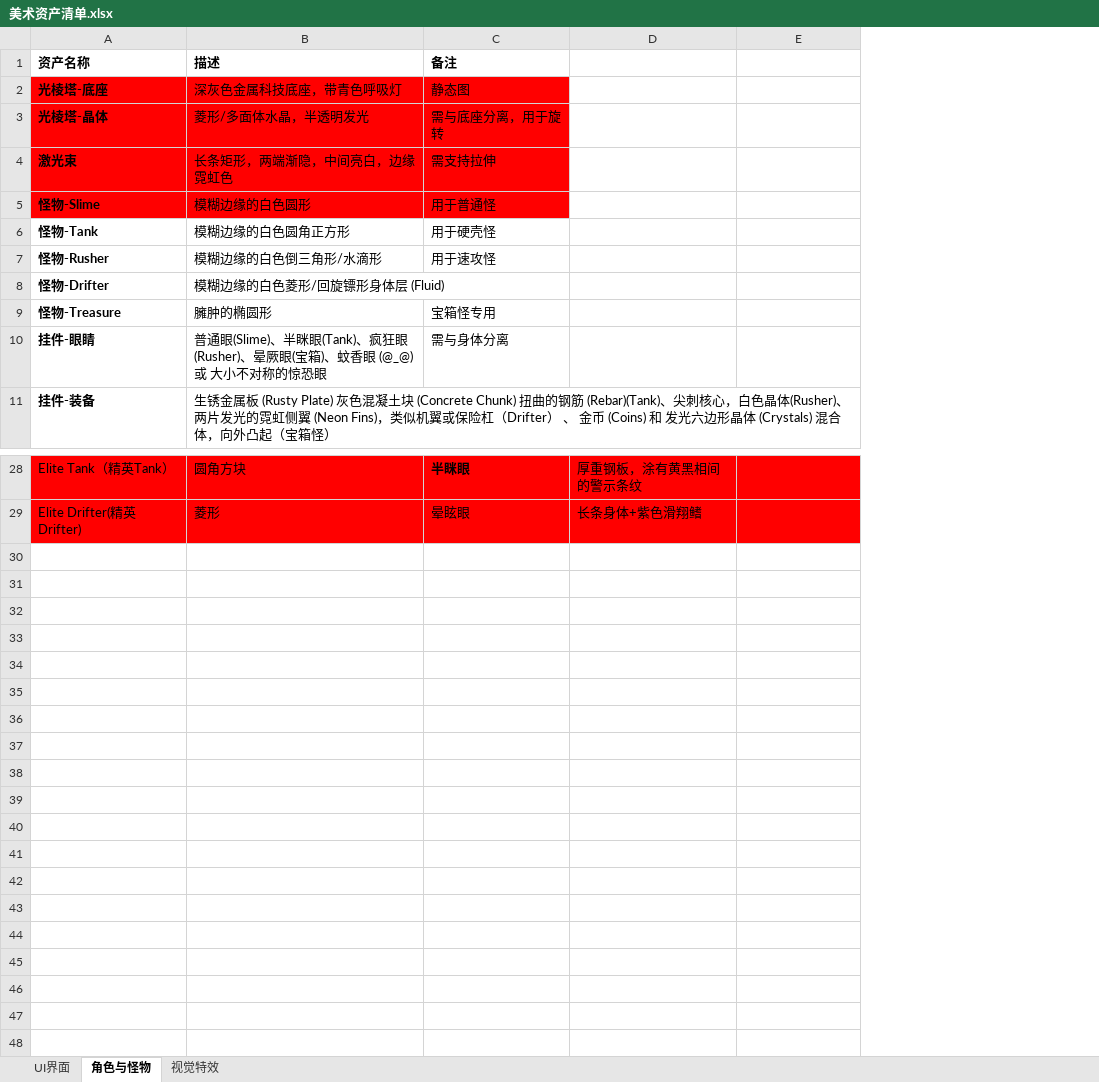
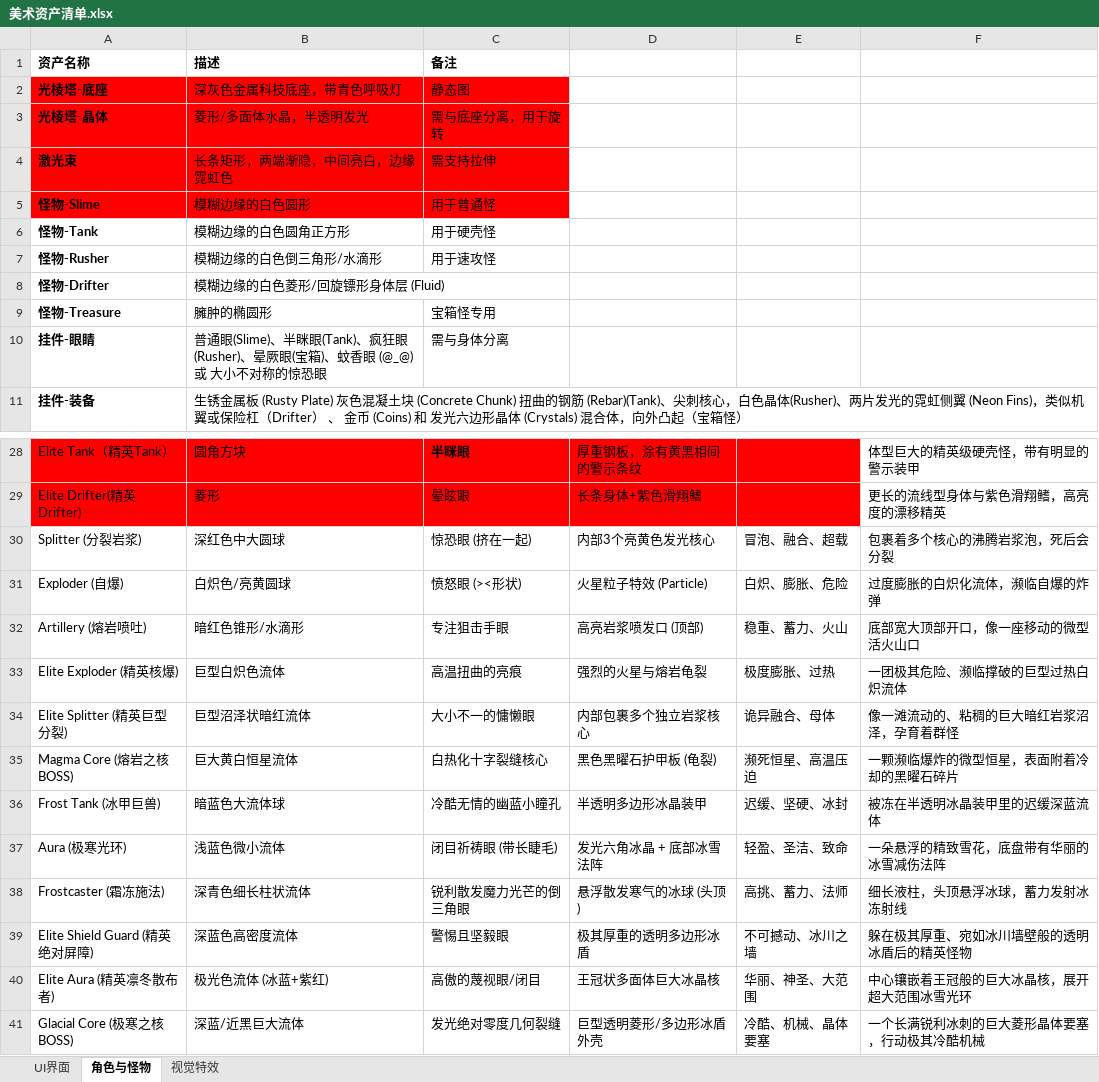
Before and after one commit to mengzhugame/GamePlanningDoc, an Excel workbook: 01_项目管理/02_光与朽项目/05_资产管理/美术资产清单.xlsx, sheet 角色与怪物, drawn as a sheet; only a part is shown, gaps mark what is left out; values as stored, in another font and other column widths than the file's, no borders; the diff names each change by its address in the sheet, - before the commit and + after, or states it on an @@ line.

Commit message:
Update Art Asset Inventory with Chapter 2 & 3 monsters

```diff
--- a/01_项目管理/02_光与朽项目/05_资产管理/美术资产清单.xlsx (sheet 角色与怪物)
+++ b/01_项目管理/02_光与朽项目/05_资产管理/美术资产清单.xlsx (sheet 角色与怪物)
+column F, rows 28-29: 体型巨大的精英级硬壳怪，带有明显的警示装甲 | 更长的流线型身体与紫色滑翔鳍，高亮度的漂移精英
+row 30: Splitter (分裂岩浆) | 深红色中大圆球 | 惊恐眼 (挤在一起) | 内部3个亮黄色发光核心 | 冒泡、融合、超载 | 包裹着多个核心的沸腾岩浆泡，死后会分裂
+row 31: Exploder (自爆) | 白炽色/亮黄圆球 | 愤怒眼 (><形状) | 火星粒子特效 (Particle) | 白炽、膨胀、危险 | 过度膨胀的白炽化流体，濒临自爆的炸弹
+row 32: Artillery (熔岩喷吐) | 暗红色锥形/水滴形 | 专注狙击手眼 | 高亮岩浆喷发口 (顶部) | 稳重、蓄力、火山 | 底部宽大顶部开口，像一座移动的微型活火山口
+row 33: Elite Exploder (精英核爆) | 巨型白炽色流体 | 高温扭曲的亮痕 | 强烈的火星与熔岩龟裂 | 极度膨胀、过热 | 一团极其危险、濒临撑破的巨型过热白炽流体
+row 34: Elite Splitter (精英巨型分裂) | 巨型沼泽状暗红流体 | 大小不一的慵懒眼 | 内部包裹多个独立岩浆核心 | 诡异融合、母体 | 像一滩流动的、粘稠的巨大暗红岩浆沼泽，孕育着群怪
+row 35: Magma Core (熔岩之核 BOSS) | 巨大黄白恒星流体 | 白热化十字裂缝核心 | 黑色黑曜石护甲板 (龟裂) | 濒死恒星、高温压迫 | 一颗濒临爆炸的微型恒星，表面附着冷却的黑曜石碎片
+row 36: Frost Tank (冰甲巨兽) | 暗蓝色大流体球 | 冷酷无情的幽蓝小瞳孔 | 半透明多边形冰晶装甲 | 迟缓、坚硬、冰封 | 被冻在半透明冰晶装甲里的迟缓深蓝流体
+row 37: Aura (极寒光环) | 浅蓝色微小流体 | 闭目祈祷眼 (带长睫毛) | 发光六角冰晶 + 底部冰雪法阵 | 轻盈、圣洁、致命 | 一朵悬浮的精致雪花，底盘带有华丽的冰雪减伤法阵
+row 38: Frostcaster (霜冻施法) | 深青色细长柱状流体 | 锐利散发魔力光芒的倒三角眼 | 悬浮散发寒气的冰球 (头顶) | 高挑、蓄力、法师 | 细长液柱，头顶悬浮冰球，蓄力发射冰冻射线
+row 39: Elite Shield Guard (精英绝对屏障) | 深蓝色高密度流体 | 警惕且坚毅眼 | 极其厚重的透明多边形冰盾 | 不可撼动、冰川之墙 | 躲在极其厚重、宛如冰川墙壁般的透明冰盾后的精英怪物
+row 40: Elite Aura (精英凛冬散布者) | 极光色流体 (冰蓝+紫红) | 高傲的蔑视眼/闭目 | 王冠状多面体巨大冰晶核 | 华丽、神圣、大范围 | 中心镶嵌着王冠般的巨大冰晶核，展开超大范围冰雪光环
+row 41: Glacial Core (极寒之核 BOSS) | 深蓝/近黑巨大流体 | 发光绝对零度几何裂缝 | 巨型透明菱形/多边形冰盾外壳 | 冷酷、机械、晶体要塞 | 一个长满锐利冰刺的巨大菱形晶体要塞，行动极其冷酷机械
```
